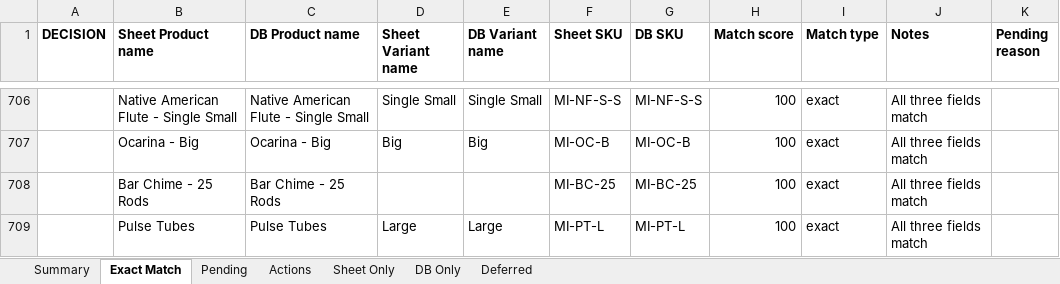
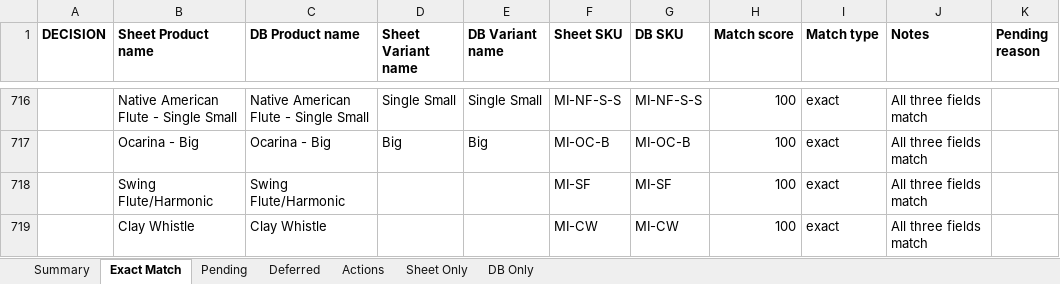
Before and after one commit to sarvedaonlineshop-max/sarveda, an Excel workbook: data/compare/latest-inventory-fuzzy.xlsx, sheet Exact Match, drawn as a sheet; only a part is shown, gaps mark what is left out; the shorter side is filled out with more unchanged rows; values as stored, in another font and other column widths than the file's, no borders; the diff covers the shown part only; the diff names each change by its address in the sheet, - before the commit and + after, or states it on an @@ line.

```diff
--- a/data/compare/latest-inventory-fuzzy.xlsx (sheet Exact Match)
+++ b/data/compare/latest-inventory-fuzzy.xlsx (sheet Exact Match)
@@ sheet tab order changed: Summary | Exact Match | Pending | Deferred | Actions | Sheet Only | DB Only @@
+row 718:  | Swing Flute/Harmonic | Swing Flute/Harmonic |  |  | MI-SF | MI-SF | 100 | exact | All three fields match
+row 719:  | Clay Whistle | Clay Whistle |  |  | MI-CW | MI-CW | 100 | exact | All three fields match
```
Also changed, not shown: 15 added rows and 2 removed rows elsewhere in this sheet, sheet Pending, sheet Sheet Only, sheet Summary, sheet Deferred, sheet Actions, 2 other files.
